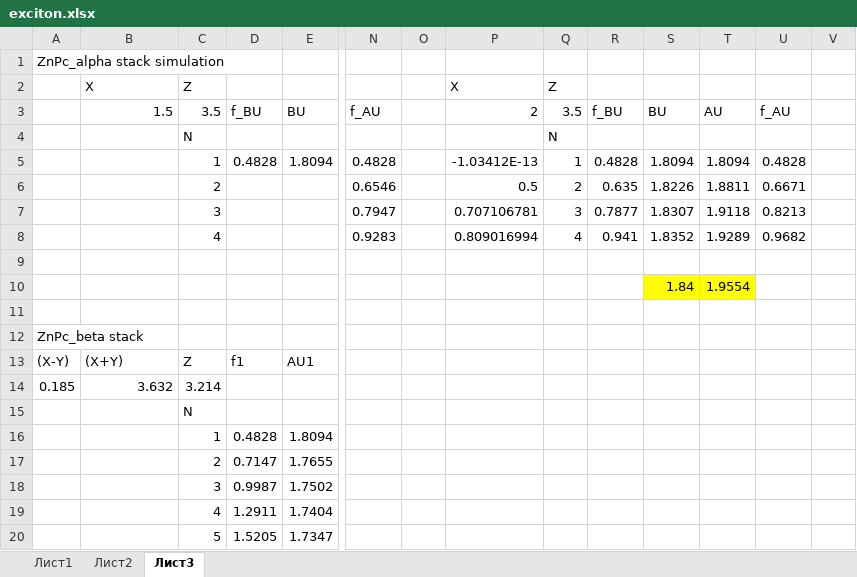
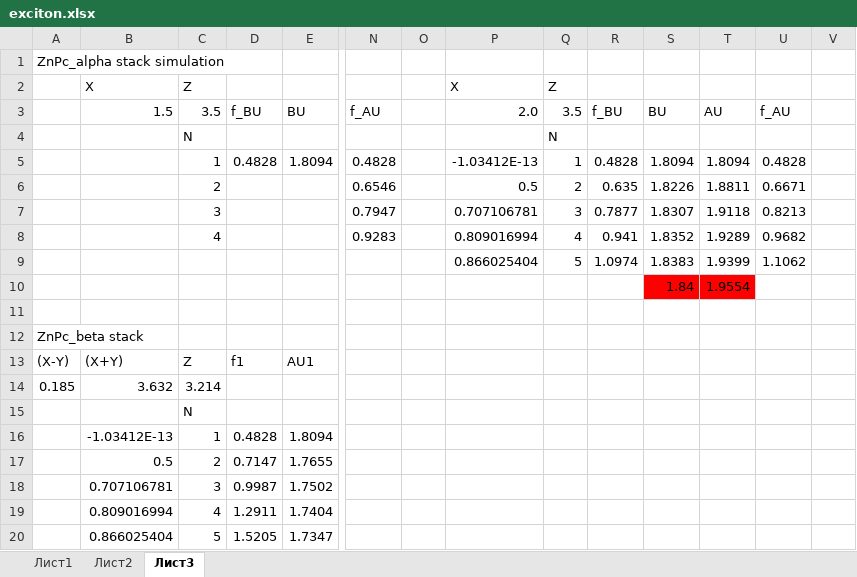
Before and after one commit to KCN1/ms_excitonic, an Excel workbook: exciton.xlsx, sheet Лист3, drawn as a sheet; only a part is shown, gaps mark what is left out; values as stored, in another font and other column widths than the file's, no borders; rows hold the shown columns only; the diff names each change by its address in the sheet, - before the commit and + after, or states it on an @@ line.

Commit message:
Some additions to main text, updated extrapolation data

```diff
--- a/exciton.xlsx (sheet Лист3)
+++ b/exciton.xlsx (sheet Лист3)
-P3: 2
+P3: 2.0
-row 9: (empty)
+row 9:  |  |  |  |  |  |  | 0.866025404 | 5 | 1.0974 | 1.8383 | 1.9399 | 1.1062
-S10:T10 fill: #FFFF00
+S10:T10 fill: #FF0000
-B16: (empty)
+B16: -1.03412E-13
-B17: (empty)
+B17: 0.5
-B18: (empty)
+B18: 0.707106781
-B19: (empty)
+B19: 0.809016994
-B20: (empty)
+B20: 0.866025404
```
Also changed, not shown: 8 other files.
